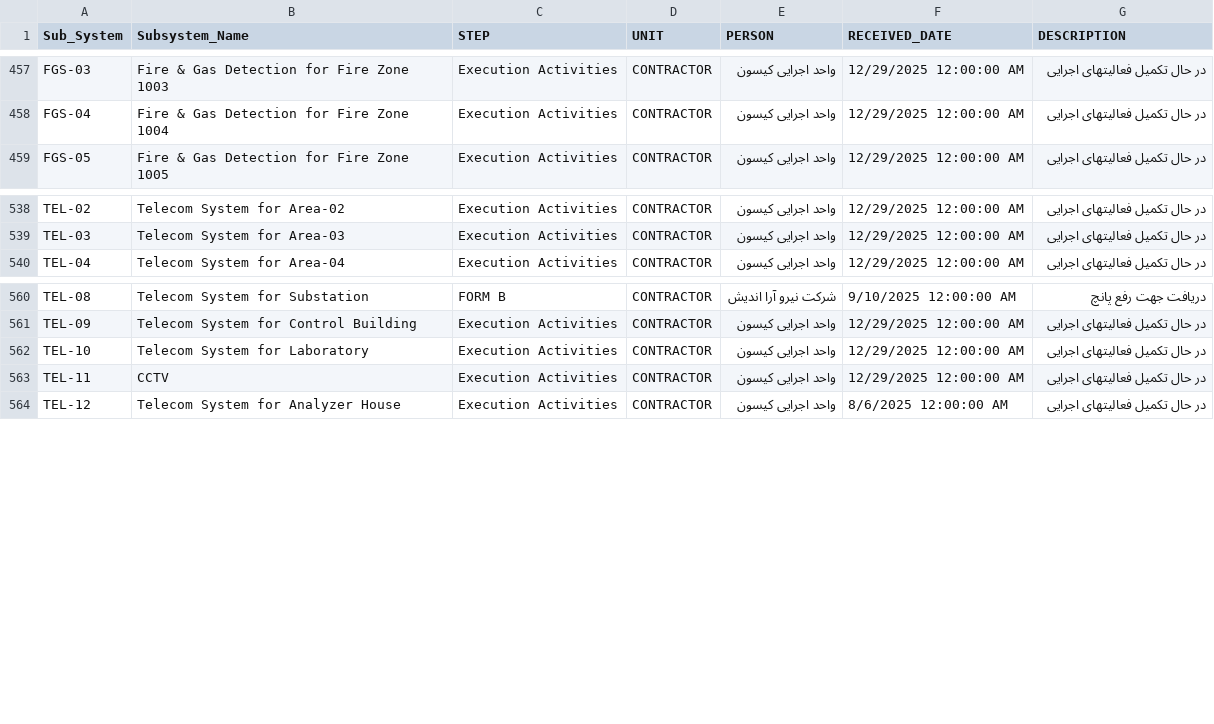
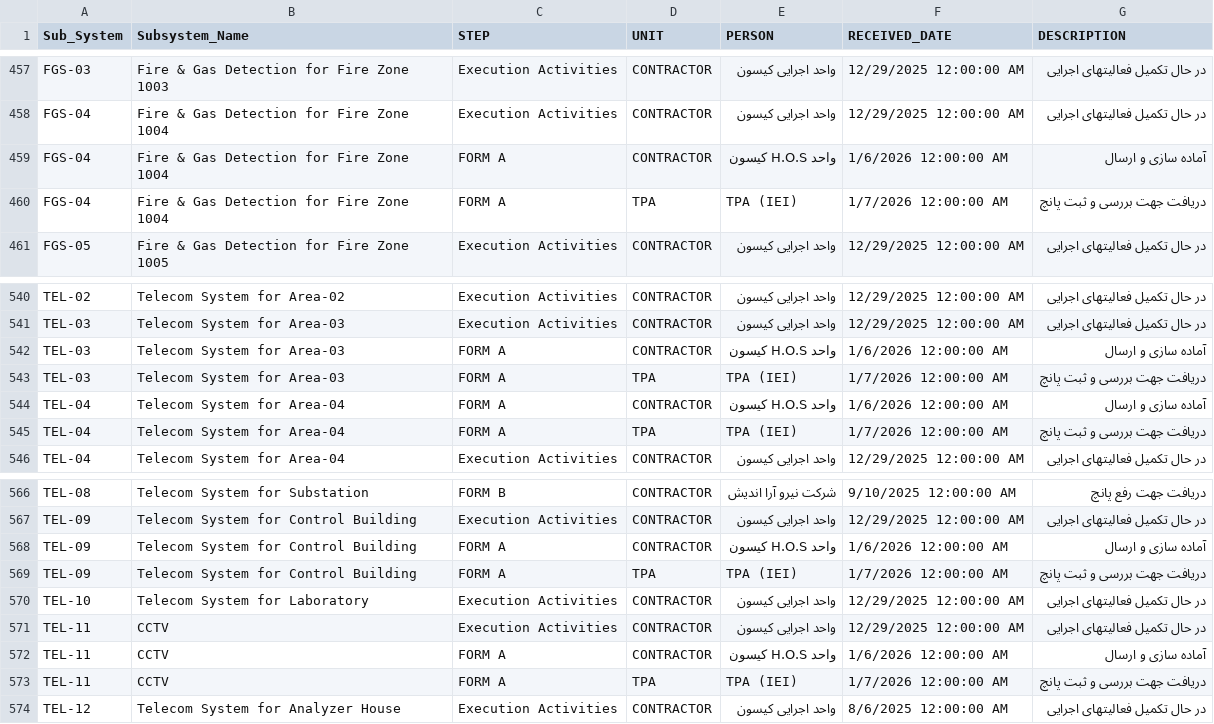
Before and after one commit to akarimvand/SAPRA2, a CSV file: dbcsv/TRANS.CSV, drawn as a sheet; only a part is shown, gaps mark what is left out.

Commit message:
Upload TRANS.CSV by S.Baratianmehr on SMP-QC-D01614 at 2026-01-07 08:59:11

```diff
--- a/dbcsv/TRANS.CSV
+++ b/dbcsv/TRANS.CSV
@@ -458,2 +458,4 @@ FGS-03,Fire & Gas Detection for Fire Zone 1003,Execution Activities,CONTRACTOR,
 FGS-04,Fire & Gas Detection for Fire Zone 1004,Execution Activities,CONTRACTOR,واحد اجرایی کیسون ,12/29/2025 12:00:00 AM,در حال تکمیل فعالیتهای اجرایی
+FGS-04,Fire & Gas Detection for Fire Zone 1004,FORM A,CONTRACTOR,واحد H.O.S کیسون,1/6/2026 12:00:00 AM,آماده سازی و ارسال
+FGS-04,Fire & Gas Detection for Fire Zone 1004,FORM A,TPA,TPA (IEI),1/7/2026 12:00:00 AM,دریافت جهت بررسی و ثبت پانچ
 FGS-05,Fire & Gas Detection for Fire Zone 1005,Execution Activities,CONTRACTOR,واحد اجرایی کیسون ,12/29/2025 12:00:00 AM,در حال تکمیل فعالیتهای اجرایی
@@ -539,2 +541,6 @@ TEL-02,Telecom System for Area-02,Execution Activities,CONTRACTOR,واحد اج
 TEL-03,Telecom System for Area-03,Execution Activities,CONTRACTOR,واحد اجرایی کیسون ,12/29/2025 12:00:00 AM,در حال تکمیل فعالیتهای اجرایی
+TEL-03,Telecom System for Area-03,FORM A,CONTRACTOR,واحد H.O.S کیسون,1/6/2026 12:00:00 AM,آماده سازی و ارسال
+TEL-03,Telecom System for Area-03,FORM A,TPA,TPA (IEI),1/7/2026 12:00:00 AM,دریافت جهت بررسی و ثبت پانچ
+TEL-04,Telecom System for Area-04,FORM A,CONTRACTOR,واحد H.O.S کیسون,1/6/2026 12:00:00 AM,آماده سازی و ارسال
+TEL-04,Telecom System for Area-04,FORM A,TPA,TPA (IEI),1/7/2026 12:00:00 AM,دریافت جهت بررسی و ثبت پانچ
 TEL-04,Telecom System for Area-04,Execution Activities,CONTRACTOR,واحد اجرایی کیسون ,12/29/2025 12:00:00 AM,در حال تکمیل فعالیتهای اجرایی
@@ -561,4 +567,8 @@ TEL-08,Telecom System for Substation,FORM B,CONTRACTOR,شرکت نیرو آرا
 TEL-09,Telecom System for Control Building,Execution Activities,CONTRACTOR,واحد اجرایی کیسون ,12/29/2025 12:00:00 AM,در حال تکمیل فعالیتهای اجرایی
+TEL-09,Telecom System for Control Building,FORM A,CONTRACTOR,واحد H.O.S کیسون,1/6/2026 12:00:00 AM,آماده سازی و ارسال
+TEL-09,Telecom System for Control Building,FORM A,TPA,TPA (IEI),1/7/2026 12:00:00 AM,دریافت جهت بررسی و ثبت پانچ
 TEL-10,Telecom System for Laboratory,Execution Activities,CONTRACTOR,واحد اجرایی کیسون ,12/29/2025 12:00:00 AM,در حال تکمیل فعالیتهای اجرایی
 TEL-11,CCTV,Execution Activities,CONTRACTOR,واحد اجرایی کیسون ,12/29/2025 12:00:00 AM,در حال تکمیل فعالیتهای اجرایی
+TEL-11,CCTV,FORM A,CONTRACTOR,واحد H.O.S کیسون,1/6/2026 12:00:00 AM,آماده سازی و ارسال
+TEL-11,CCTV,FORM A,TPA,TPA (IEI),1/7/2026 12:00:00 AM,دریافت جهت بررسی و ثبت پانچ
 TEL-12,Telecom System for Analyzer House,Execution Activities,CONTRACTOR,واحد اجرایی کیسون ,8/6/2025 12:00:00 AM,در حال تکمیل فعالیتهای اجرایی
```
